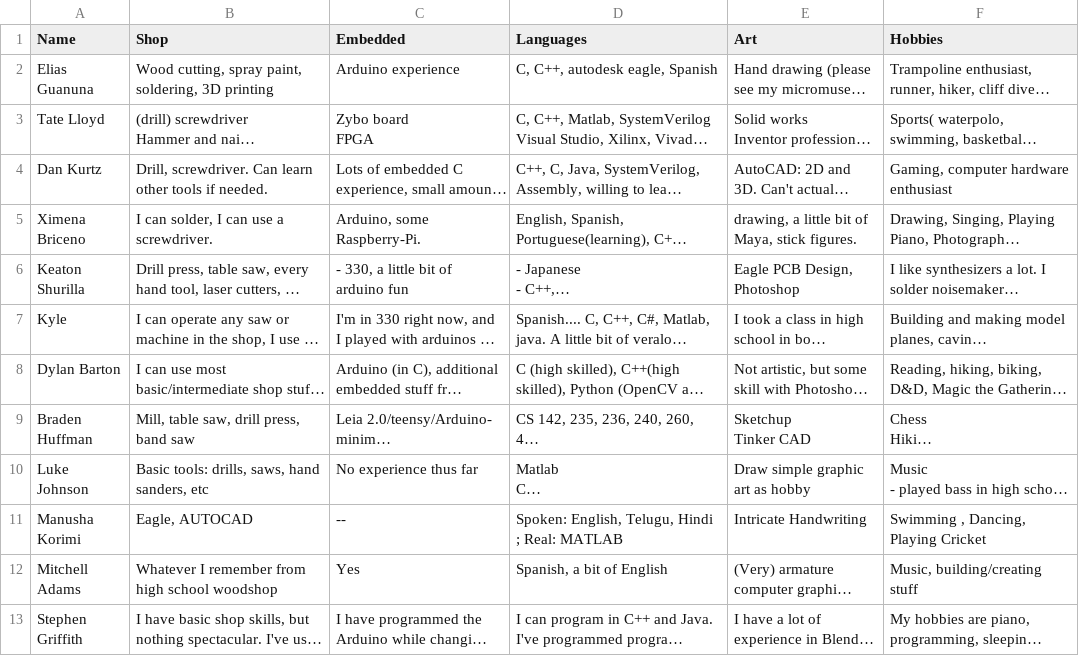
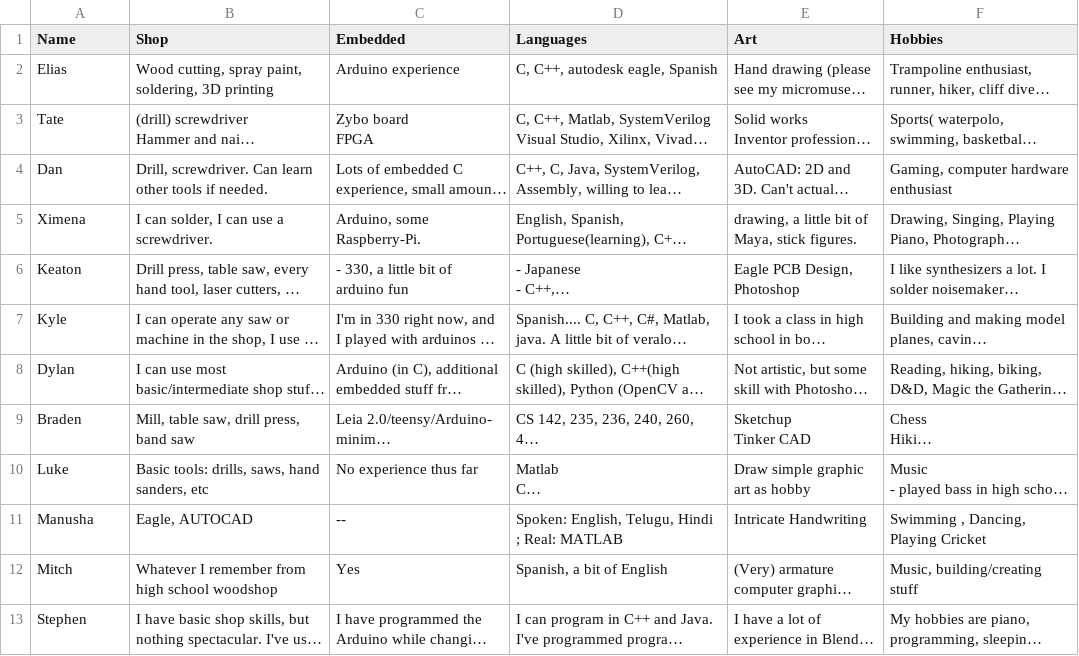
Before and after one commit to dyllbert/DungeonsAndDash, a CSV file: form.csv, drawn as a sheet; long unchanged cells end in …; the diff names each change by its address in the sheet, - before the commit and + after, or states it on an @@ line.

Commit message:
Update form.csv

```diff
--- a/form.csv
+++ b/form.csv
-A2 (Name): Elias Guanuna
+A2 (Name): Elias
-A3 (Name): Tate Lloyd
+A3 (Name): Tate
-A4 (Name): Dan Kurtz
+A4 (Name): Dan
-A5 (Name): Ximena Briceno
+A5 (Name): Ximena
-A6 (Name): Keaton Shurilla
+A6 (Name): Keaton
-A8 (Name): Dylan Barton
+A8 (Name): Dylan
-A9 (Name): Braden Huffman
+A9 (Name): Braden
-A10 (Name): Luke Johnson
+A10 (Name): Luke
-A11 (Name): Manusha Korimi
+A11 (Name): Manusha
-A12 (Name): Mitchell Adams
+A12 (Name): Mitch
-A13 (Name): Stephen Griffith
+A13 (Name): Stephen
```
